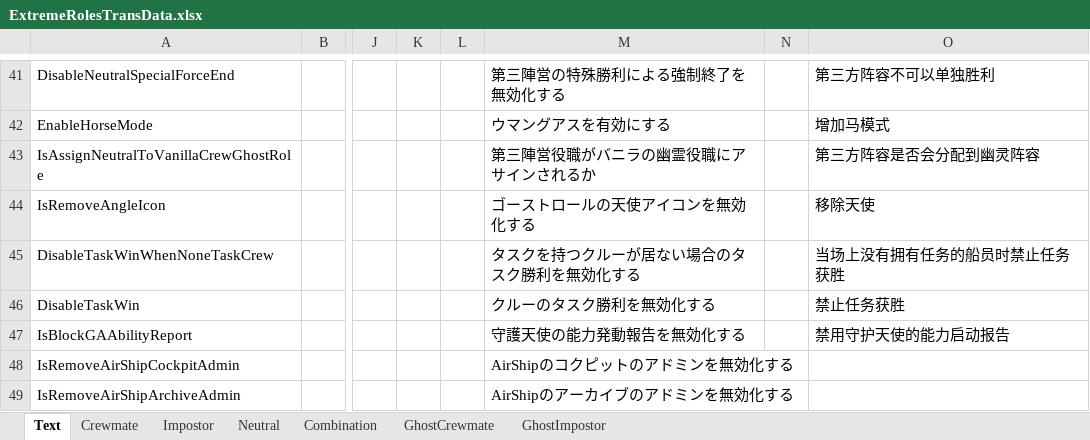
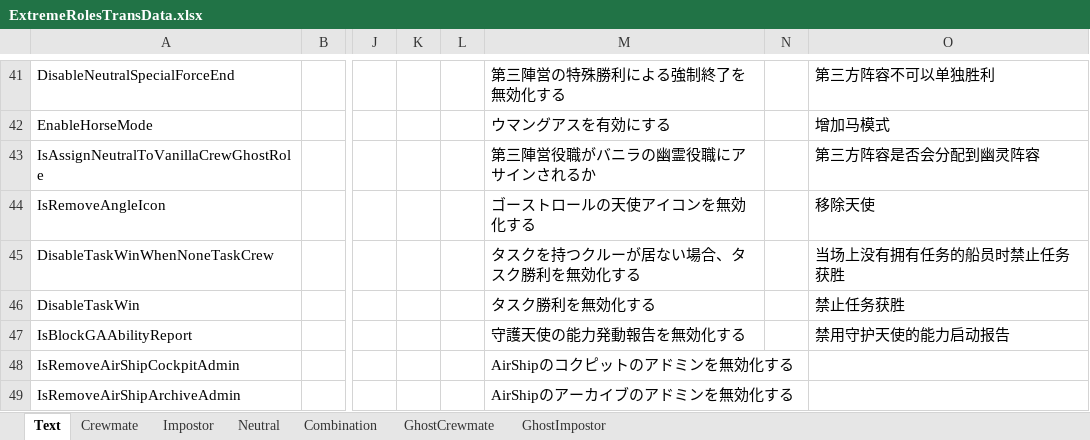
Before and after one commit to yukieiji/ExtremeRoles, an Excel workbook: ExtremeRolesTransData.xlsx, sheet Text, drawn as a sheet; only a part is shown, gaps mark what is left out; values as stored, in another font and other column widths than the file's, no borders; the diff names each change by its address in the sheet, - before the commit and + after, or states it on an @@ line.

Commit message:
update:trans

```diff
--- a/ExtremeRolesTransData.xlsx (sheet Text)
+++ b/ExtremeRolesTransData.xlsx (sheet Text)
-M45: タスクを持つクルーが居ない場合のタスク勝利を無効化する
+M45: タスクを持つクルーが居ない場合、タスク勝利を無効化する
-M46: クルーのタスク勝利を無効化する
+M46: タスク勝利を無効化する
```
Also changed, not shown: 1 other file.
